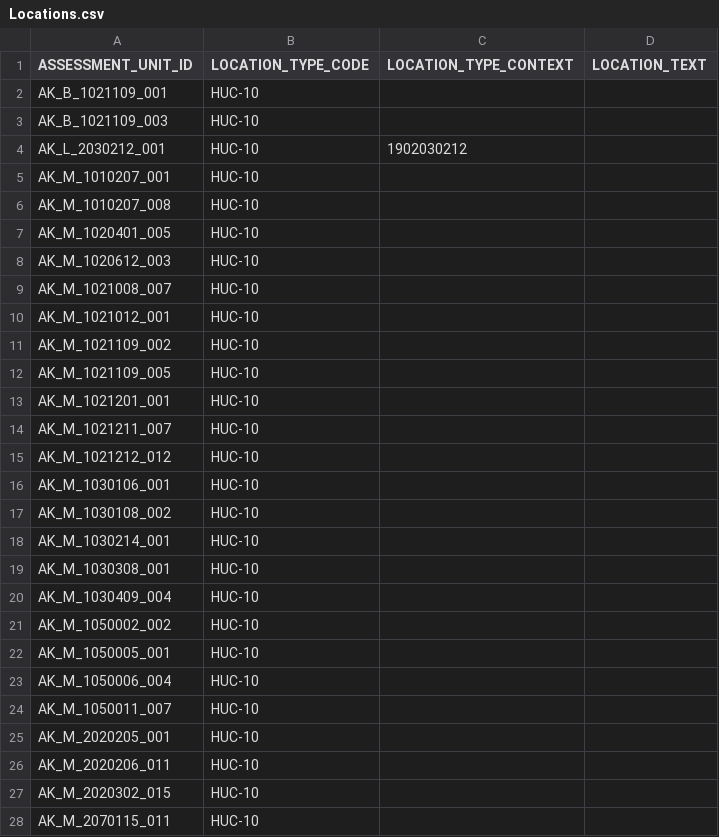
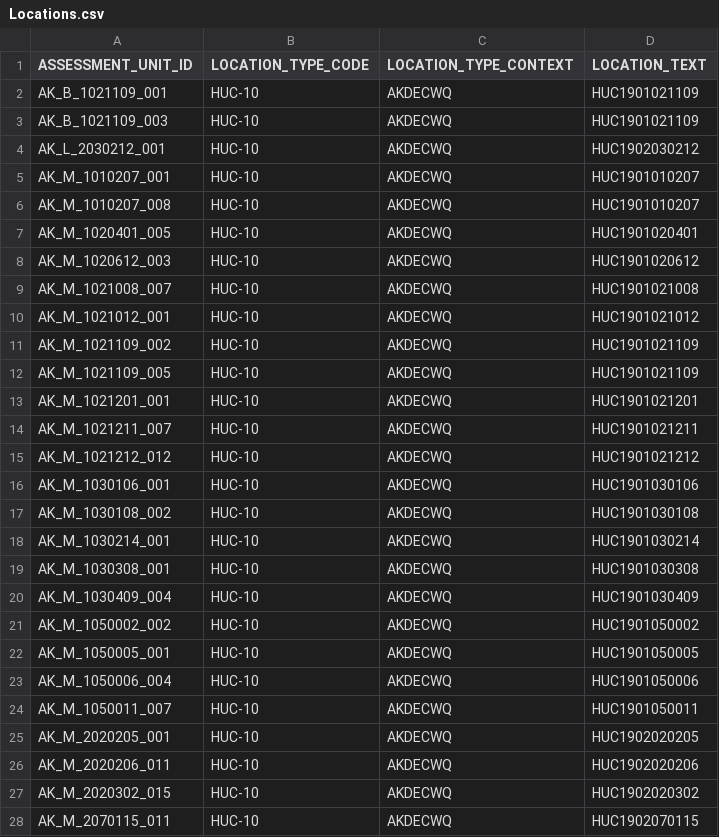
Before and after one commit to petjen25/Alaska_IR_Automation, a CSV file: Output/results/ATTAINS/AU_Batch_Upload/Locations.csv, drawn as a sheet; only a part is shown; the diff covers the shown part only.

```diff
--- a/Output/results/ATTAINS/AU_Batch_Upload/Locations.csv
+++ b/Output/results/ATTAINS/AU_Batch_Upload/Locations.csv
@@ -1,28 +1,28 @@
 ASSESSMENT_UNIT_ID,LOCATION_TYPE_CODE,LOCATION_TYPE_CONTEXT,LOCATION_TEXT
-AK_B_1021109_001,HUC-10,,
-AK_B_1021109_003,HUC-10,,
-AK_L_2030212_001,HUC-10,1902030212,
-AK_M_1010207_001,HUC-10,,
-AK_M_1010207_008,HUC-10,,
-AK_M_1020401_005,HUC-10,,
-AK_M_1020612_003,HUC-10,,
-AK_M_1021008_007,HUC-10,,
-AK_M_1021012_001,HUC-10,,
-AK_M_1021109_002,HUC-10,,
-AK_M_1021109_005,HUC-10,,
-AK_M_1021201_001,HUC-10,,
-AK_M_1021211_007,HUC-10,,
-AK_M_1021212_012,HUC-10,,
-AK_M_1030106_001,HUC-10,,
-AK_M_1030108_002,HUC-10,,
-AK_M_1030214_001,HUC-10,,
-AK_M_1030308_001,HUC-10,,
-AK_M_1030409_004,HUC-10,,
-AK_M_1050002_002,HUC-10,,
-AK_M_1050005_001,HUC-10,,
-AK_M_1050006_004,HUC-10,,
-AK_M_1050011_007,HUC-10,,
-AK_M_2020205_001,HUC-10,,
-AK_M_2020206_011,HUC-10,,
-AK_M_2020302_015,HUC-10,,
-AK_M_2070115_011,HUC-10,,
+AK_B_1021109_001,HUC-10,AKDECWQ,HUC1901021109
+AK_B_1021109_003,HUC-10,AKDECWQ,HUC1901021109
+AK_L_2030212_001,HUC-10,AKDECWQ,HUC1902030212
+AK_M_1010207_001,HUC-10,AKDECWQ,HUC1901010207
+AK_M_1010207_008,HUC-10,AKDECWQ,HUC1901010207
+AK_M_1020401_005,HUC-10,AKDECWQ,HUC1901020401
+AK_M_1020612_003,HUC-10,AKDECWQ,HUC1901020612
+AK_M_1021008_007,HUC-10,AKDECWQ,HUC1901021008
+AK_M_1021012_001,HUC-10,AKDECWQ,HUC1901021012
+AK_M_1021109_002,HUC-10,AKDECWQ,HUC1901021109
+AK_M_1021109_005,HUC-10,AKDECWQ,HUC1901021109
+AK_M_1021201_001,HUC-10,AKDECWQ,HUC1901021201
+AK_M_1021211_007,HUC-10,AKDECWQ,HUC1901021211
+AK_M_1021212_012,HUC-10,AKDECWQ,HUC1901021212
+AK_M_1030106_001,HUC-10,AKDECWQ,HUC1901030106
+AK_M_1030108_002,HUC-10,AKDECWQ,HUC1901030108
+AK_M_1030214_001,HUC-10,AKDECWQ,HUC1901030214
+AK_M_1030308_001,HUC-10,AKDECWQ,HUC1901030308
+AK_M_1030409_004,HUC-10,AKDECWQ,HUC1901030409
+AK_M_1050002_002,HUC-10,AKDECWQ,HUC1901050002
+AK_M_1050005_001,HUC-10,AKDECWQ,HUC1901050005
+AK_M_1050006_004,HUC-10,AKDECWQ,HUC1901050006
+AK_M_1050011_007,HUC-10,AKDECWQ,HUC1901050011
+AK_M_2020205_001,HUC-10,AKDECWQ,HUC1902020205
+AK_M_2020206_011,HUC-10,AKDECWQ,HUC1902020206
+AK_M_2020302_015,HUC-10,AKDECWQ,HUC1902020302
+AK_M_2070115_011,HUC-10,AKDECWQ,HUC1902070115
```
Also changed, not shown: 18 edited cells elsewhere in this file, Output/results/ATTAINS/AU_Batch_Upload/Assessment_Units.csv, Output/results/ATTAINS/AU_Batch_Upload/Water_Types.csv.
